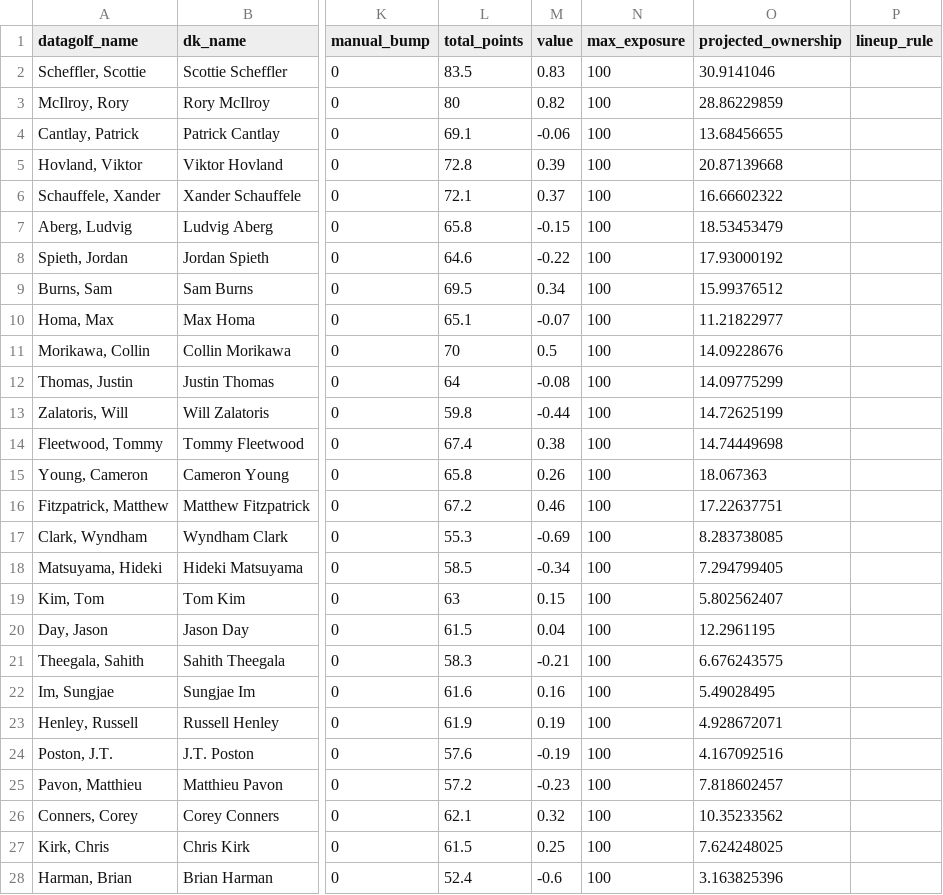
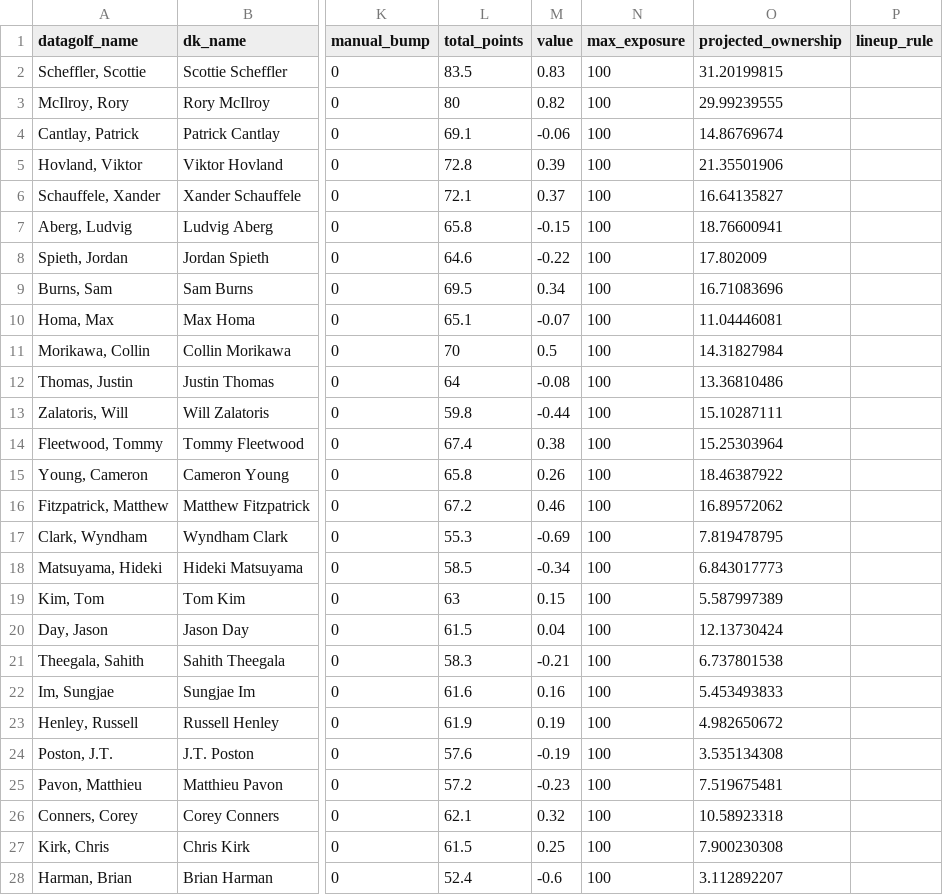
Before and after one commit to mikejackson35/fantrax_golf, a CSV file: proj_wk9.csv, drawn as a sheet; only a part is shown, gaps mark what is left out; the diff covers the shown part only; the diff names each change by its address in the sheet, - before the commit and + after, or states it on an @@ line.

```diff
--- a/proj_wk9.csv
+++ b/proj_wk9.csv
-O2 (projected_ownership): 30.9141046
+O2 (projected_ownership): 31.20199815
-O3 (projected_ownership): 28.86229859
+O3 (projected_ownership): 29.99239555
-O4 (projected_ownership): 13.68456655
+O4 (projected_ownership): 14.86769674
-O5 (projected_ownership): 20.87139668
+O5 (projected_ownership): 21.35501906
-O6 (projected_ownership): 16.66602322
+O6 (projected_ownership): 16.64135827
-O7 (projected_ownership): 18.53453479
+O7 (projected_ownership): 18.76600941
-O8 (projected_ownership): 17.93000192
+O8 (projected_ownership): 17.802009
-O9 (projected_ownership): 15.99376512
+O9 (projected_ownership): 16.71083696
-O10 (projected_ownership): 11.21822977
+O10 (projected_ownership): 11.04446081
-O11 (projected_ownership): 14.09228676
+O11 (projected_ownership): 14.31827984
-O12 (projected_ownership): 14.09775299
+O12 (projected_ownership): 13.36810486
-O13 (projected_ownership): 14.72625199
+O13 (projected_ownership): 15.10287111
-O14 (projected_ownership): 14.74449698
+O14 (projected_ownership): 15.25303964
-O15 (projected_ownership): 18.067363
+O15 (projected_ownership): 18.46387922
-O16 (projected_ownership): 17.22637751
+O16 (projected_ownership): 16.89572062
-O17 (projected_ownership): 8.283738085
+O17 (projected_ownership): 7.819478795
-O18 (projected_ownership): 7.294799405
+O18 (projected_ownership): 6.843017773
-O19 (projected_ownership): 5.802562407
+O19 (projected_ownership): 5.587997389
-O20 (projected_ownership): 12.2961195
+O20 (projected_ownership): 12.13730424
-O21 (projected_ownership): 6.676243575
+O21 (projected_ownership): 6.737801538
-O22 (projected_ownership): 5.49028495
+O22 (projected_ownership): 5.453493833
-O23 (projected_ownership): 4.928672071
+O23 (projected_ownership): 4.982650672
-O24 (projected_ownership): 4.167092516
+O24 (projected_ownership): 3.535134308
-O25 (projected_ownership): 7.818602457
+O25 (projected_ownership): 7.519675481
-O26 (projected_ownership): 10.35233562
+O26 (projected_ownership): 10.58923318
-O27 (projected_ownership): 7.624248025
+O27 (projected_ownership): 7.900230308
-O28 (projected_ownership): 3.163825396
+O28 (projected_ownership): 3.112892207
```
Also changed, not shown: 42 edited cells elsewhere in this file, fx_wk9.csv, 2 other files.
